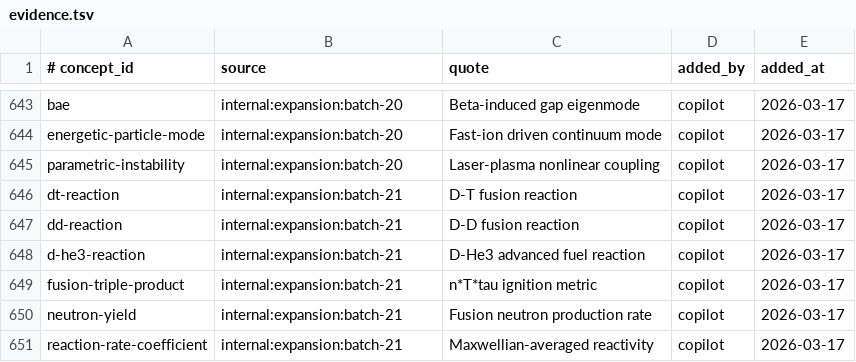
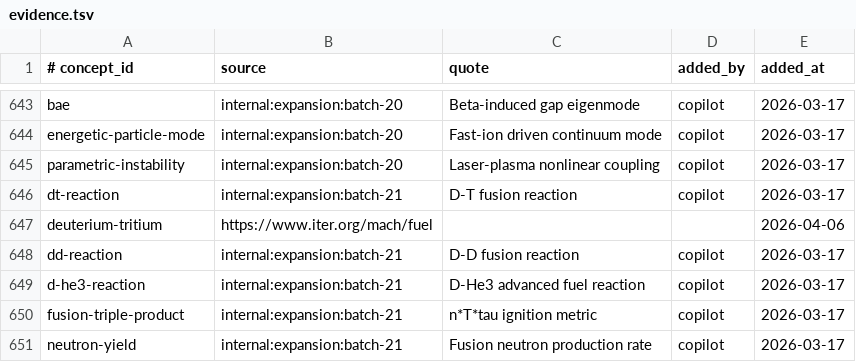
Before and after one commit to zxkjack123/fusion-terms, a TSV file: terms/registry/evidence.tsv, drawn as a sheet; only a part is shown, gaps mark what is left out; the shorter side is filled out with more unchanged rows.

Commit message:
[Plan: mcp-dict-improvements-2026-04] Task 1.1: 新增 deuterium-tritium 核心概念
- Add deuterium-tritium concept row to registry concepts

- Add zh/en/abbr aliases and evidence entry for deuterium-tritium

- All acceptance criteria passed

```diff
--- a/terms/registry/evidence.tsv
+++ b/terms/registry/evidence.tsv
@@ -646,2 +646,3 @@ parametric-instability	internal:expansion:batch-20	Laser-plasma nonlinear coupli
 dt-reaction	internal:expansion:batch-21	D-T fusion reaction	copilot	2026-03-17
+deuterium-tritium	https://www.iter.org/mach/fuel			2026-04-06
 dd-reaction	internal:expansion:batch-21	D-D fusion reaction	copilot	2026-03-17
```
Also changed, not shown: terms/registry/aliases.tsv, terms/registry/concepts.tsv, 1 other file.
